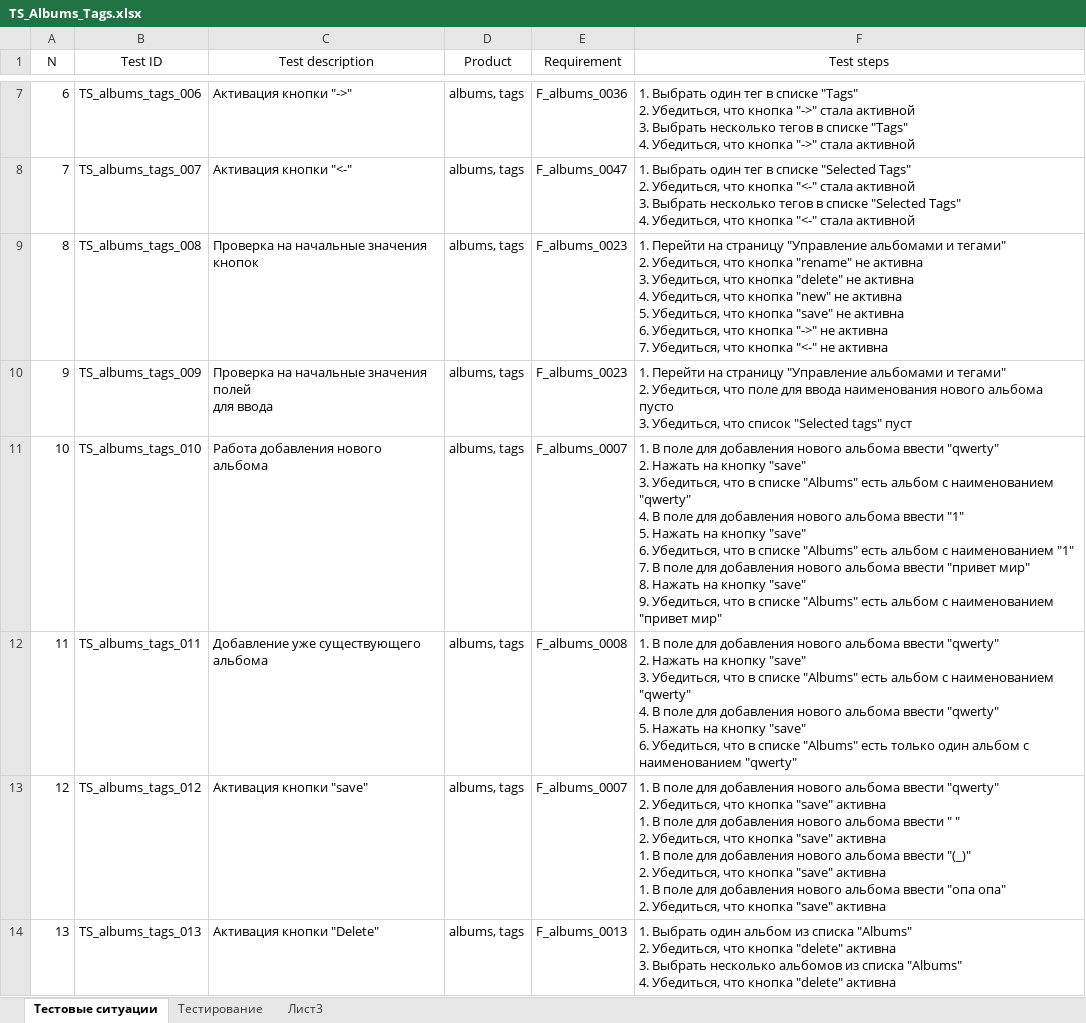
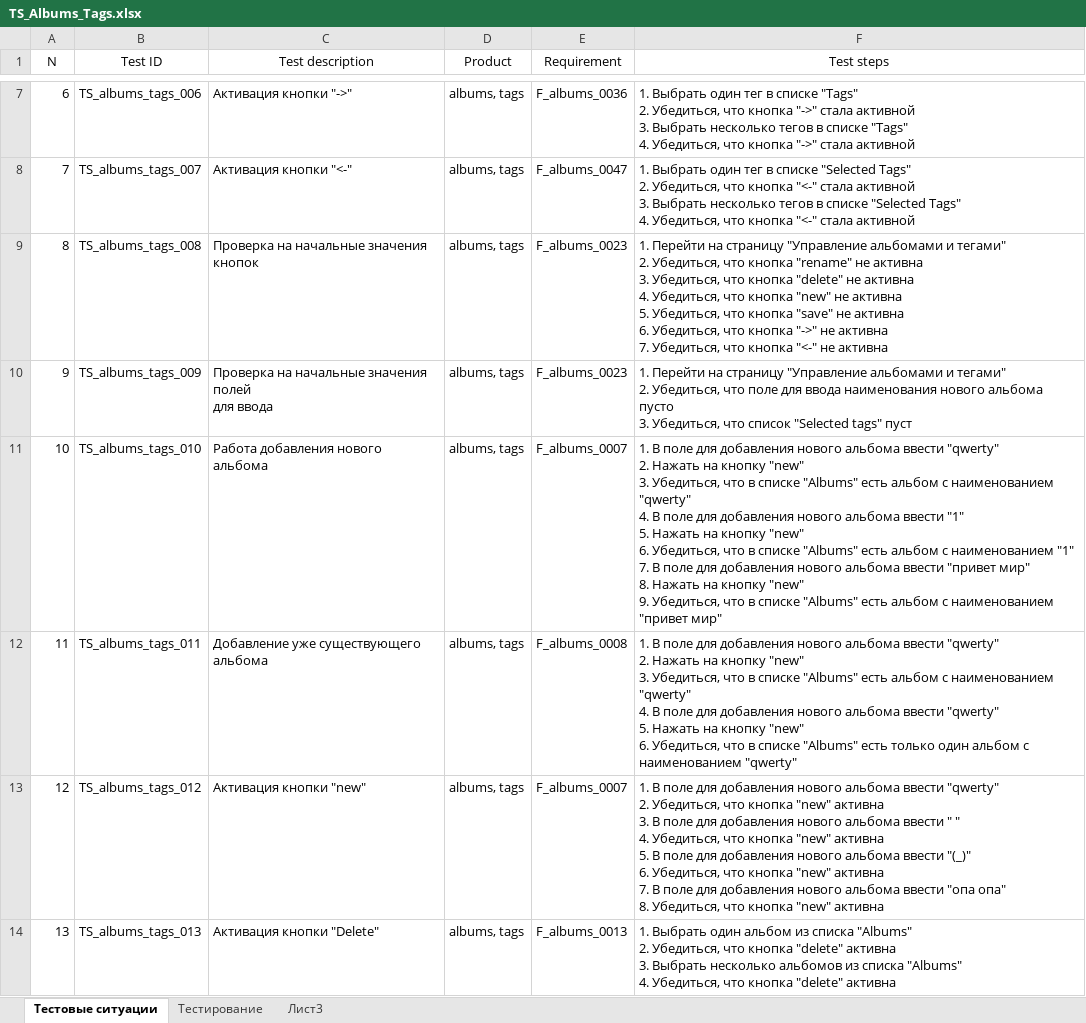
Before and after one commit to los-romka/collective_development, an Excel workbook: Docs/Testing (TES)/Test_Cases/TS_Albums_Tags.xlsx, sheet Тестовые ситуации, drawn as a sheet; only a part is shown, gaps mark what is left out; values as stored, in another font and other column widths than the file's, no borders; table styles not drawn; ↵ is a line break in a cell; the diff covers the shown part only; the diff names each change by its address in the sheet, - before the commit and + after, or states it on an @@ line.

Commit message:
#130 Протестировал фичу F_albums

```diff
--- a/Docs/Testing (TES)/Test_Cases/TS_Albums_Tags.xlsx (sheet Тестовые ситуации)
+++ b/Docs/Testing (TES)/Test_Cases/TS_Albums_Tags.xlsx (sheet Тестовые ситуации)
-F11 (Test steps): …на кнопку "save" ↵ 3. Убедиться, что в списке "Albums" есть альбом с наименованием "qwerty" ↵ 4. В поле для добавления нового альбома ввести "1" ↵ 5. Нажать на кнопку "save" ↵ 6. Убедиться, что в списке "Albums" есть альбом с наименованием "1" ↵ 7. В поле для добавления нового альбома ввести "привет мир" ↵ 8. Нажать на кнопку "save" ↵ 9. Убедиться,…
+F11 (Test steps): …на кнопку "new" ↵ 3. Убедиться, что в списке "Albums" есть альбом с наименованием "qwerty" ↵ 4. В поле для добавления нового альбома ввести "1" ↵ 5. Нажать на кнопку "new" ↵ 6. Убедиться, что в списке "Albums" есть альбом с наименованием "1" ↵ 7. В поле для добавления нового альбома ввести "привет мир" ↵ 8. Нажать на кнопку "new" ↵ 9. Убедиться,…
-F12 (Test steps): …на кнопку "save" ↵ 3. Убедиться, что в списке "Albums" есть альбом с наименованием "qwerty" ↵ 4. В поле для добавления нового альбома ввести "qwerty" ↵ 5. Нажать на кнопку "save" ↵ 6. Убедиться,…
+F12 (Test steps): …на кнопку "new" ↵ 3. Убедиться, что в списке "Albums" есть альбом с наименованием "qwerty" ↵ 4. В поле для добавления нового альбома ввести "qwerty" ↵ 5. Нажать на кнопку "new" ↵ 6. Убедиться,…
-C13 (Test description): Активация кнопки "save"
+C13 (Test description): Активация кнопки "new"
-F13 (Test steps): …что кнопка "save" активна ↵ 1. В поле для добавления нового альбома ввести " " ↵ 2. Убедиться, что кнопка "save" активна ↵ 1. В поле для добавления нового альбома ввести "(_)" ↵ 2. Убедиться, что кнопка "save" активна ↵ 1. В поле для добавления нового альбома ввести "опа опа" ↵ 2. Убедиться, что кнопка "save" активна
+F13 (Test steps): …что кнопка "new" активна ↵ 3. В поле для добавления нового альбома ввести " " ↵ 4. Убедиться, что кнопка "new" активна ↵ 5. В поле для добавления нового альбома ввести "(_)" ↵ 6. Убедиться, что кнопка "new" активна ↵ 7. В поле для добавления нового альбома ввести "опа опа" ↵ 8. Убедиться, что кнопка "new" активна
```
Also changed, not shown: 1 added row and 2 edited cells elsewhere in this sheet, sheet Тестирование.
